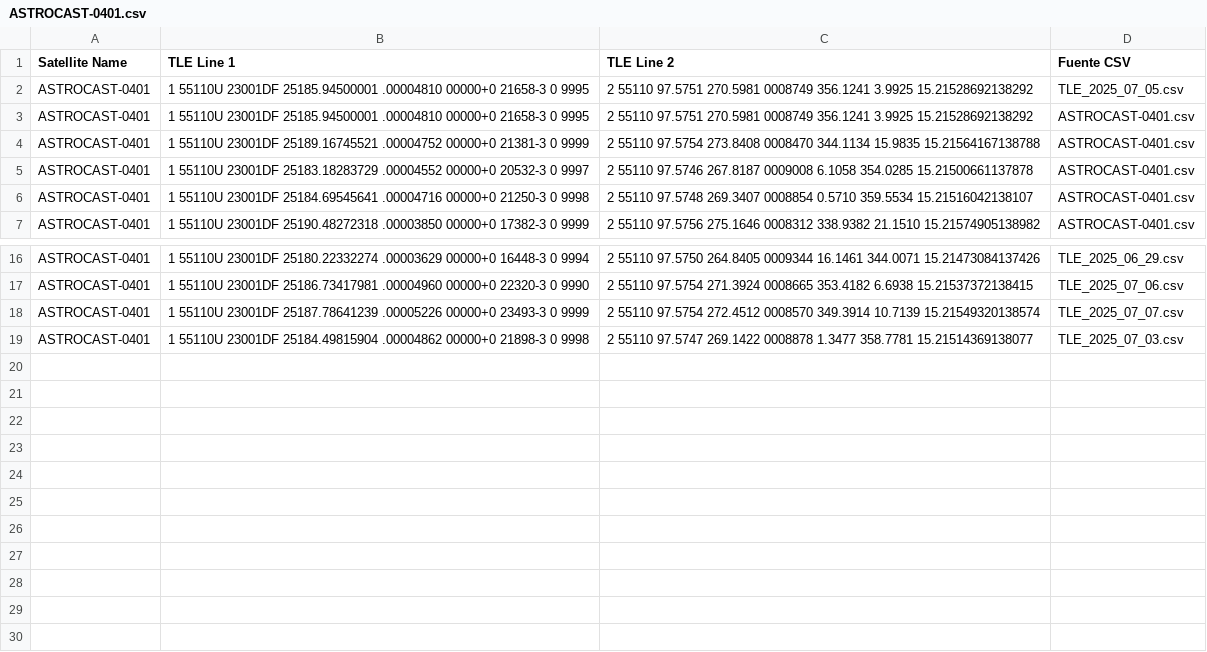
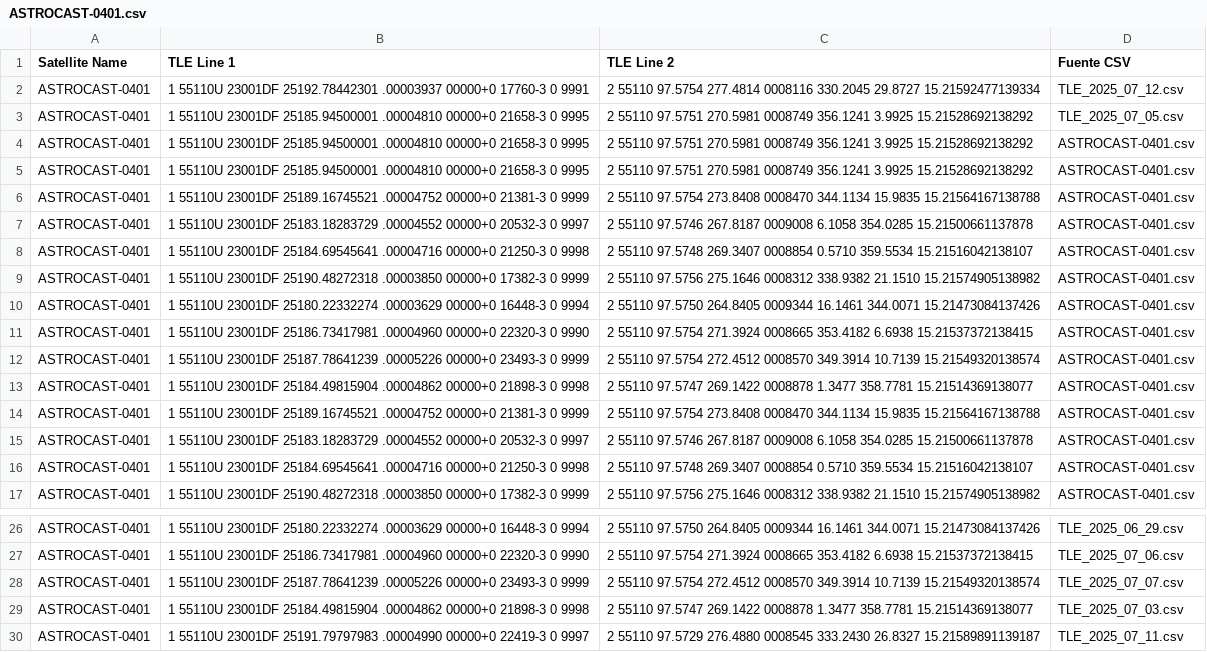
Before and after one commit to pgarccar/TFM, a CSV file: BBDD/ASTROCAST-0401.csv, drawn as a sheet; only a part is shown, gaps mark what is left out; the diff names each change by its address in the sheet, - before the commit and + after, or states it on an @@ line.

Commit message:
Fichero csv acualizado y parseado de  ASTROCAST-0401

```diff
--- a/BBDD/ASTROCAST-0401.csv
+++ b/BBDD/ASTROCAST-0401.csv
+row 2: ASTROCAST-0401 | 1 55110U 23001DF 25192.78442301 .00003937 00000+0 17760-3 0 9991 | 2 55110 97.5754 277.4814 0008116 330.2045 29.8727 15.21592477139334 | TLE_2025_07_12.csv
+row 5: ASTROCAST-0401 | 1 55110U 23001DF 25185.94500001 .00004810 00000+0 21658-3 0 9995 | 2 55110 97.5751 270.5981 0008749 356.1241 3.9925 15.21528692138292 | ASTROCAST-0401.csv
+row 6: ASTROCAST-0401 | 1 55110U 23001DF 25189.16745521 .00004752 00000+0 21381-3 0 9999 | 2 55110 97.5754 273.8408 0008470 344.1134 15.9835 15.21564167138788 | ASTROCAST-0401.csv
+row 7: ASTROCAST-0401 | 1 55110U 23001DF 25183.18283729 .00004552 00000+0 20532-3 0 9997 | 2 55110 97.5746 267.8187 0009008 6.1058 354.0285 15.21500661137878 | ASTROCAST-0401.csv
+row 8: ASTROCAST-0401 | 1 55110U 23001DF 25184.69545641 .00004716 00000+0 21250-3 0 9998 | 2 55110 97.5748 269.3407 0008854 0.5710 359.5534 15.21516042138107 | ASTROCAST-0401.csv
+row 9: ASTROCAST-0401 | 1 55110U 23001DF 25190.48272318 .00003850 00000+0 17382-3 0 9999 | 2 55110 97.5756 275.1646 0008312 338.9382 21.1510 15.21574905138982 | ASTROCAST-0401.csv
+row 10: ASTROCAST-0401 | 1 55110U 23001DF 25180.22332274 .00003629 00000+0 16448-3 0 9994 | 2 55110 97.5750 264.8405 0009344 16.1461 344.0071 15.21473084137426 | ASTROCAST-0401.csv
+row 11: ASTROCAST-0401 | 1 55110U 23001DF 25186.73417981 .00004960 00000+0 22320-3 0 9990 | 2 55110 97.5754 271.3924 0008665 353.4182 6.6938 15.21537372138415 | ASTROCAST-0401.csv
+row 12: ASTROCAST-0401 | 1 55110U 23001DF 25187.78641239 .00005226 00000+0 23493-3 0 9999 | 2 55110 97.5754 272.4512 0008570 349.3914 10.7139 15.21549320138574 | ASTROCAST-0401.csv
+row 13: ASTROCAST-0401 | 1 55110U 23001DF 25184.49815904 .00004862 00000+0 21898-3 0 9998 | 2 55110 97.5747 269.1422 0008878 1.3477 358.7781 15.21514369138077 | ASTROCAST-0401.csv
+row 30: ASTROCAST-0401 | 1 55110U 23001DF 25191.79797983 .00004990 00000+0 22419-3 0 9997 | 2 55110 97.5729 276.4880 0008545 333.2430 26.8327 15.21589891139187 | TLE_2025_07_11.csv
```
